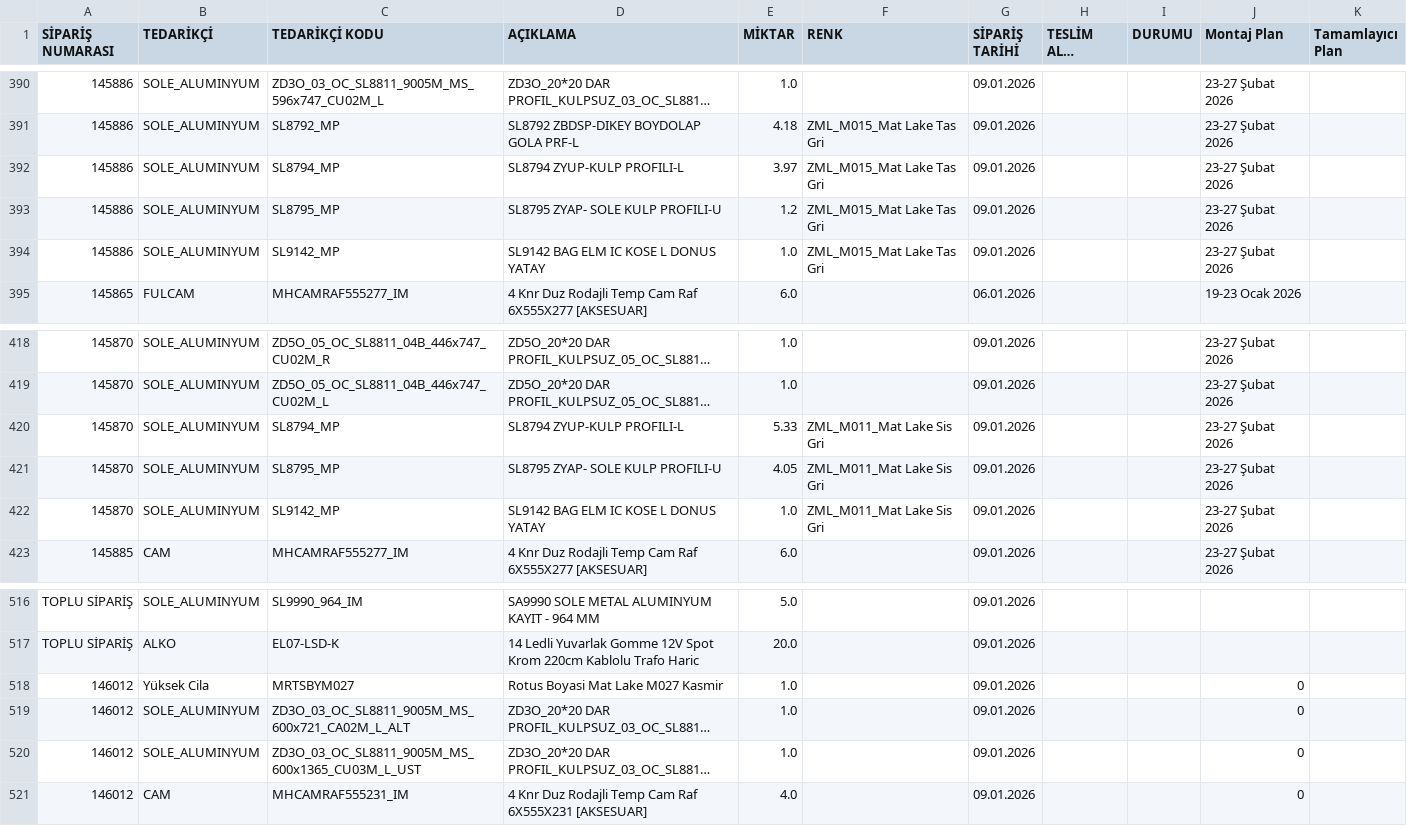
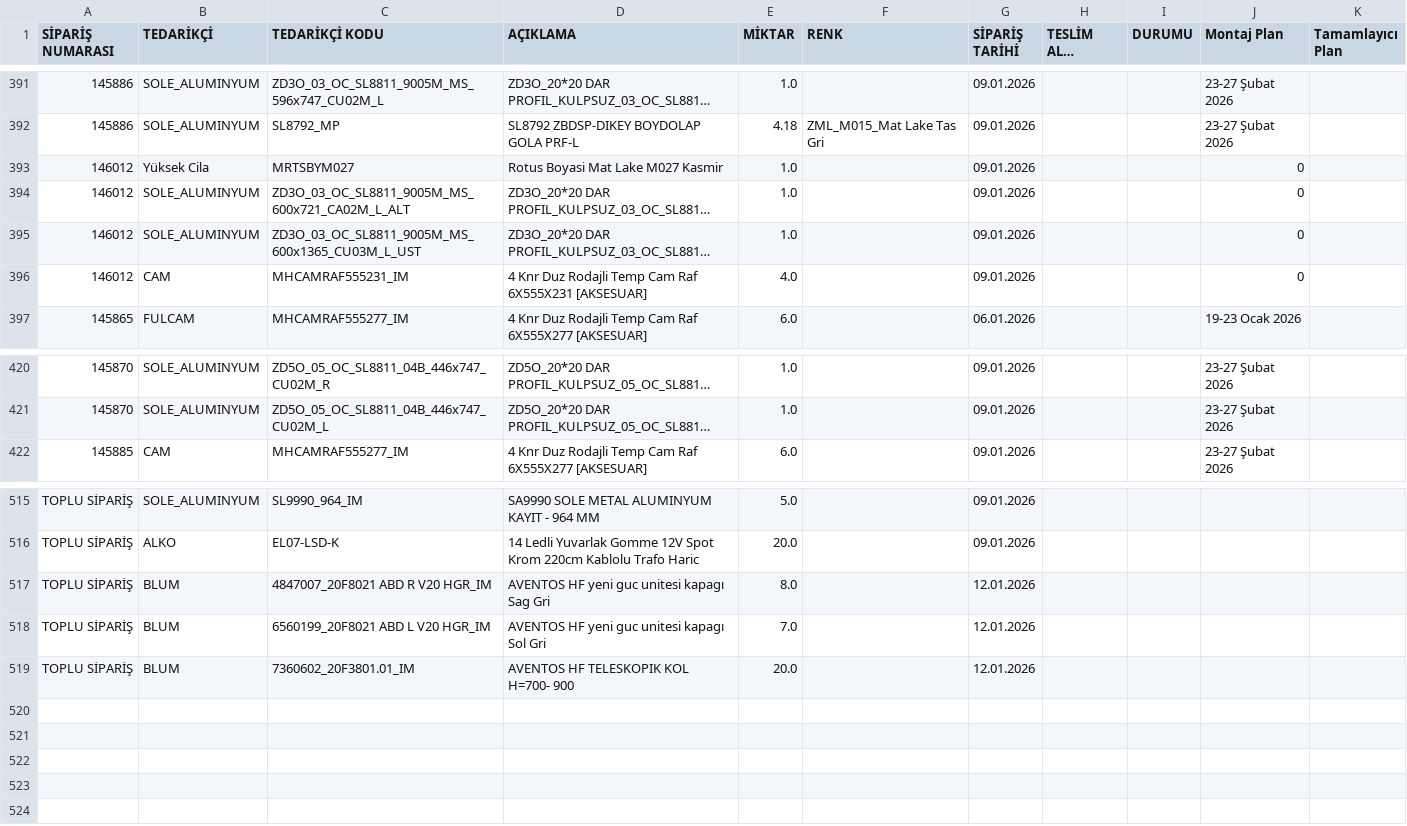
Before and after one commit to denizozarikan93/satinalma, a CSV file: pipeline_data.csv, drawn as a sheet; only a part is shown, gaps mark what is left out; long unchanged cells end in …; removed rows and columns are numbered as before the commit, all else as after; the diff covers the shown part only; the diff names each change by its address in the sheet, - before the commit and + after, or states it on an @@ line.

```diff
--- a/pipeline_data.csv
+++ b/pipeline_data.csv
-row 392: 145886 | SOLE_ALUMINYUM | SL8794_MP | SL8794 ZYUP-KULP PROFILI-L | 3.97 | ZML_M015_Mat Lake Tas Gri | 09.01.2026 |  |  | 23-27 Şubat 2026
-row 393: 145886 | SOLE_ALUMINYUM | SL8795_MP | SL8795 ZYAP- SOLE KULP PROFILI-U | 1.2 | ZML_M015_Mat Lake Tas Gri | 09.01.2026 |  |  | 23-27 Şubat 2026
-row 394: 145886 | SOLE_ALUMINYUM | SL9142_MP | SL9142 BAG ELM IC KOSE L DONUS YATAY | 1.0 | ZML_M015_Mat Lake Tas Gri | 09.01.2026 |  |  | 23-27 Şubat 2026
@@ row 518 moved to row 393: 146012 @@
@@ row 519 moved to row 394: 146012 @@
@@ row 520 moved to row 395: 146012 @@
@@ row 521 moved to row 396: 146012 @@
-row 420: 145870 | SOLE_ALUMINYUM | SL8794_MP | SL8794 ZYUP-KULP PROFILI-L | 5.33 | ZML_M011_Mat Lake Sis Gri | 09.01.2026 |  |  | 23-27 Şubat 2026
-row 421: 145870 | SOLE_ALUMINYUM | SL8795_MP | SL8795 ZYAP- SOLE KULP PROFILI-U | 4.05 | ZML_M011_Mat Lake Sis Gri | 09.01.2026 |  |  | 23-27 Şubat 2026
-row 422: 145870 | SOLE_ALUMINYUM | SL9142_MP | SL9142 BAG ELM IC KOSE L DONUS YATAY | 1.0 | ZML_M011_Mat Lake Sis Gri | 09.01.2026 |  |  | 23-27 Şubat 2026
+row 517: TOPLU SİPARİŞ | BLUM | 4847007_20F8021 ABD R V20 HGR_IM | AVENTOS HF yeni guc unitesi kapagı Sag Gri | 8.0 |  | 12.01.2026
+row 518: TOPLU SİPARİŞ | BLUM | 6560199_20F8021 ABD L V20 HGR_IM | AVENTOS HF yeni guc unitesi kapagı Sol Gri | 7.0 |  | 12.01.2026
+row 519: TOPLU SİPARİŞ | BLUM | 7360602_20F3801.01_IM | AVENTOS HF TELESKOPIK KOL H=700- 900 | 20.0 |  | 12.01.2026
```
Also changed, not shown: 1 added row and 16 edited cells elsewhere in this file, 1 other file.
